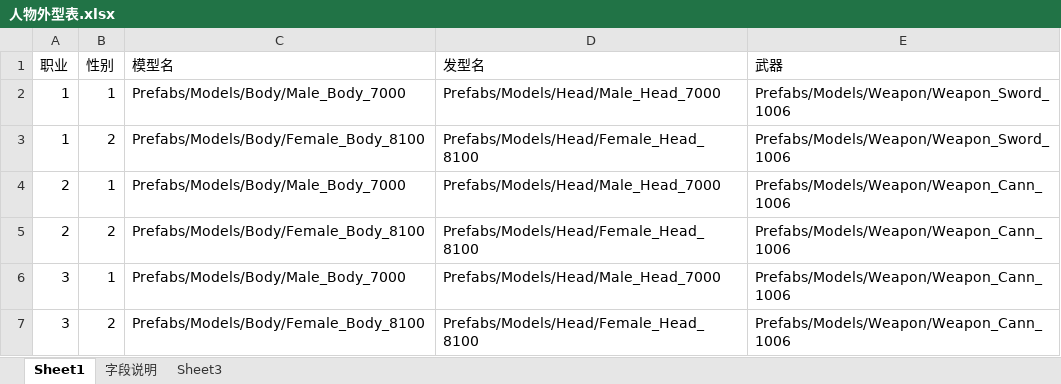
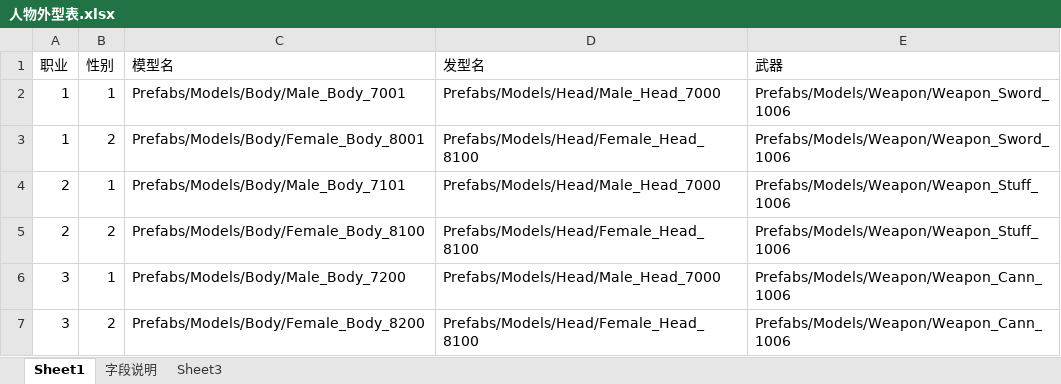
Before and after one commit to Klanly/BWM, an Excel workbook: doc/table/人物外型表.xlsx, sheet Sheet1, drawn as a sheet; values as stored, in another font and other column widths than the file's, no borders; the diff names each change by its address in the sheet, - before the commit and + after, or states it on an @@ line.

```diff
--- a/doc/table/人物外型表.xlsx (sheet Sheet1)
+++ b/doc/table/人物外型表.xlsx (sheet Sheet1)
-C2 (模型名): Prefabs/Models/Body/Male_Body_7000
+C2 (模型名): Prefabs/Models/Body/Male_Body_7001
-C3 (模型名): Prefabs/Models/Body/Female_Body_8100
+C3 (模型名): Prefabs/Models/Body/Female_Body_8001
-C4 (模型名): Prefabs/Models/Body/Male_Body_7000
+C4 (模型名): Prefabs/Models/Body/Male_Body_7101
-E4:E5 (武器): Prefabs/Models/Weapon/Weapon_Cann_1006
+E4:E5 (武器): Prefabs/Models/Weapon/Weapon_Stuff_1006
-C6 (模型名): Prefabs/Models/Body/Male_Body_7000
+C6 (模型名): Prefabs/Models/Body/Male_Body_7200
-C7 (模型名): Prefabs/Models/Body/Female_Body_8100
+C7 (模型名): Prefabs/Models/Body/Female_Body_8200
```
Also changed, not shown: Doc/table/道具表.xlsx.
